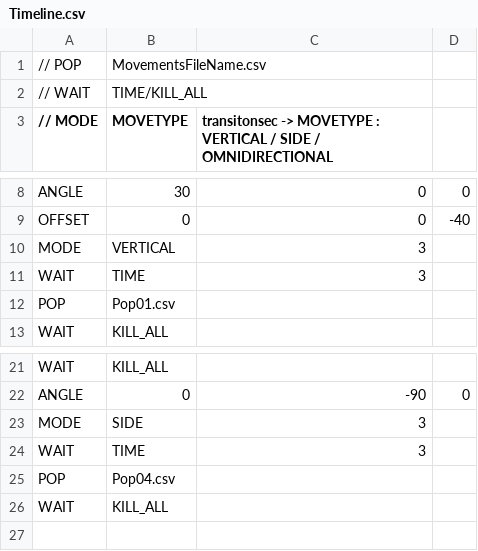
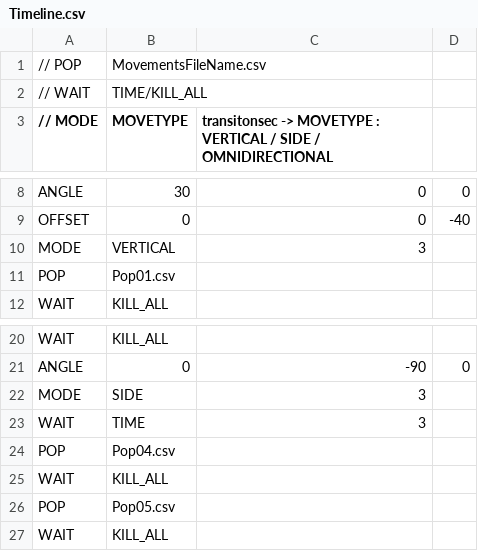
Before and after one commit to TaiseiHamaya/SummerProduct2024, a CSV file: DirectXGame/Resources/timeline/Timeline.csv, drawn as a sheet; only a part is shown, gaps mark what is left out.

```diff
--- a/DirectXGame/Resources/timeline/Timeline.csv
+++ b/DirectXGame/Resources/timeline/Timeline.csv
@@ -10,3 +10,2 @@ OFFSET,0,0,-40
 MODE,VERTICAL,3,
-WAIT,TIME,3,
 POP,Pop01.csv,,
@@ -25,2 +24,4 @@ WAIT,TIME,3,
 POP,Pop04.csv,,
+WAIT,KILL_ALL,,
+POP,Pop05.csv,,
 WAIT,KILL_ALL,,
```
Also changed, not shown: 3 other files.
